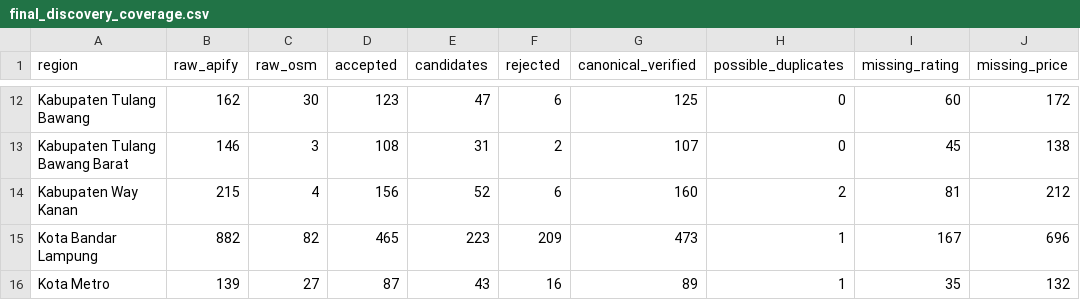
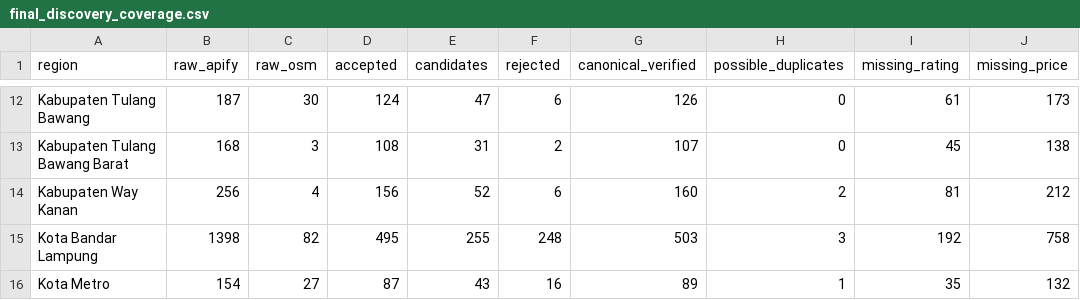
Before and after one commit to RahmatHadinata23758051/RekomendasiWisata, a CSV file: Scraping/reports/final_discovery_coverage.csv, drawn as a sheet; only a part is shown, gaps mark what is left out; the diff covers the shown part only; the diff names each change by its address in the sheet, - before the commit and + after, or states it on an @@ line.

```diff
--- a/Scraping/reports/final_discovery_coverage.csv
+++ b/Scraping/reports/final_discovery_coverage.csv
-B12 (raw_apify): 162
+B12 (raw_apify): 187
-D12 (accepted): 123
+D12 (accepted): 124
-G12 (canonical_verified): 125
+G12 (canonical_verified): 126
-I12 (missing_rating): 60
+I12 (missing_rating): 61
-J12 (missing_price): 172
+J12 (missing_price): 173
-B13 (raw_apify): 146
+B13 (raw_apify): 168
-B14 (raw_apify): 215
+B14 (raw_apify): 256
-B15 (raw_apify): 882
+B15 (raw_apify): 1398
-D15 (accepted): 465
+D15 (accepted): 495
-E15 (candidates): 223
+E15 (candidates): 255
-F15 (rejected): 209
+F15 (rejected): 248
-G15 (canonical_verified): 473
+G15 (canonical_verified): 503
-H15 (possible_duplicates): 1
+H15 (possible_duplicates): 3
-I15 (missing_rating): 167
+I15 (missing_rating): 192
-J15 (missing_price): 696
+J15 (missing_price): 758
-B16 (raw_apify): 139
+B16 (raw_apify): 154
```
Also changed, not shown: 31 edited cells elsewhere in this file.
